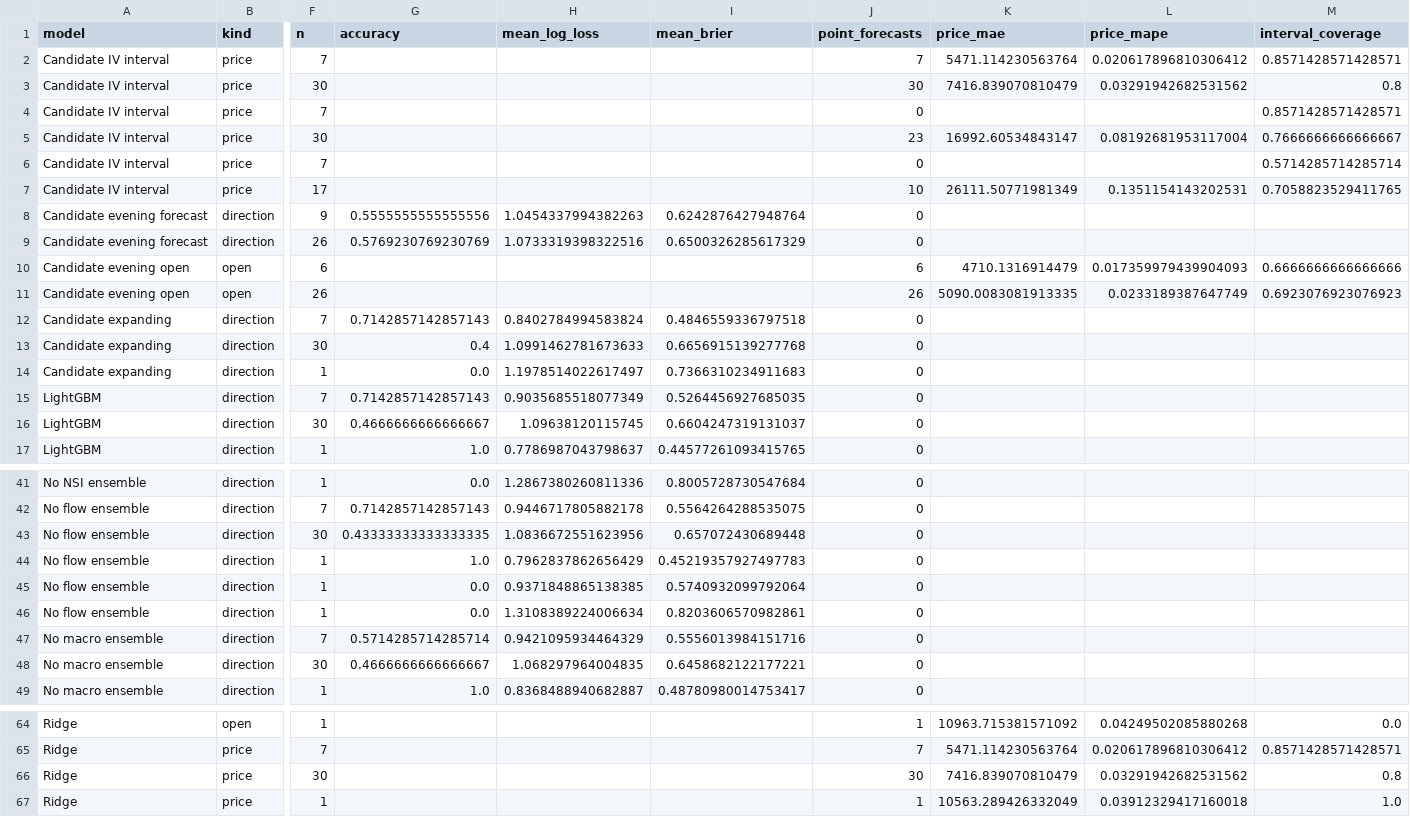
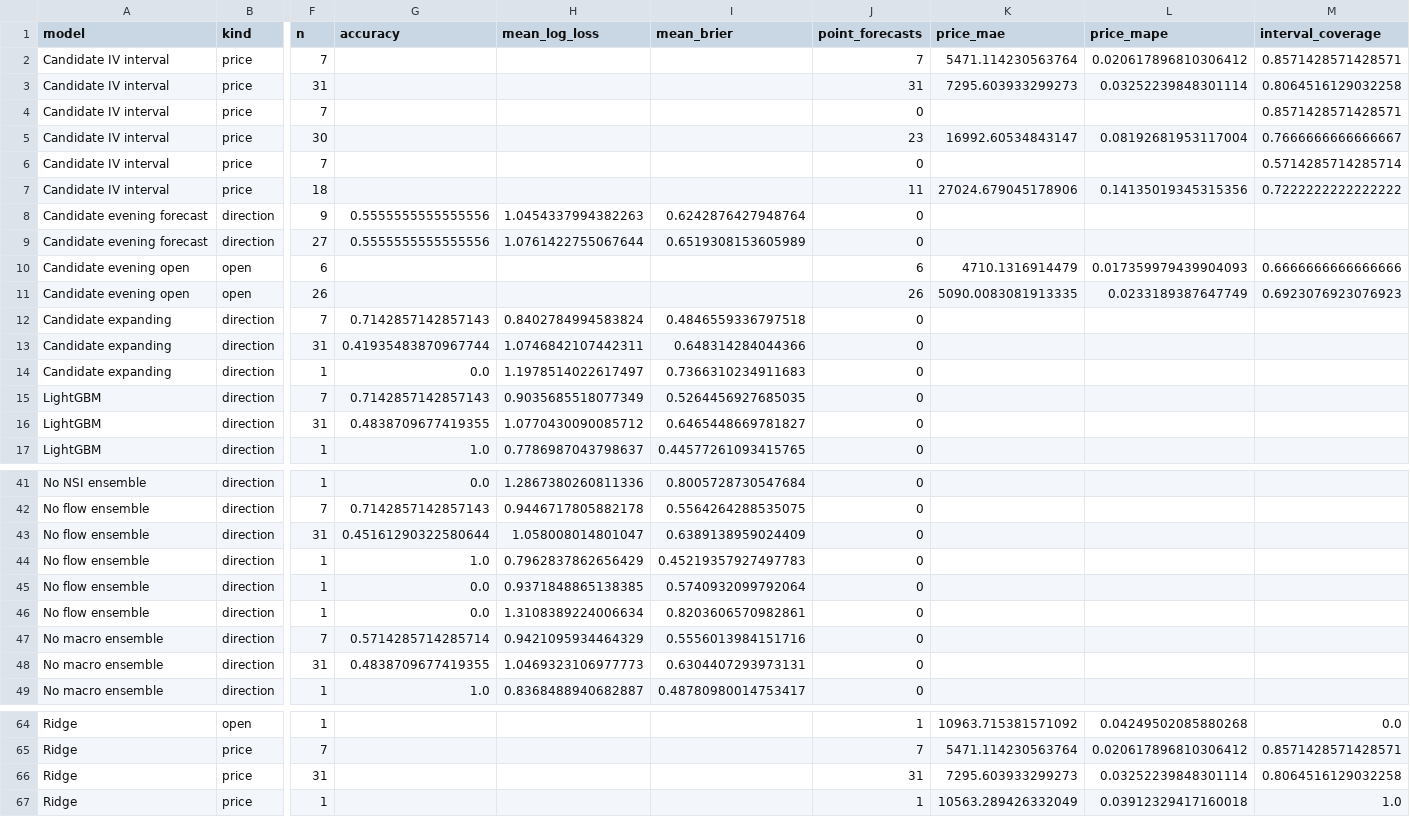
Before and after one commit to namyikim/predict_stock, a CSV file: forecast_history/samsung/forecast_accuracy_summary.csv, drawn as a sheet; only a part is shown, gaps mark what is left out; the diff covers the shown part only; the diff names each change by its address in the sheet, - before the commit and + after, or states it on an @@ line.

```diff
--- a/forecast_history/samsung/forecast_accuracy_summary.csv
+++ b/forecast_history/samsung/forecast_accuracy_summary.csv
-F3 (n): 30
+F3 (n): 31
-J3 (point_forecasts): 30
+J3 (point_forecasts): 31
-K3 (price_mae): 7416.839070810479
+K3 (price_mae): 7295.603933299273
-L3 (price_mape): 0.03291942682531562
+L3 (price_mape): 0.03252239848301114
-M3 (interval_coverage): 0.8
+M3 (interval_coverage): 0.8064516129032258
-F7 (n): 17
+F7 (n): 18
-J7 (point_forecasts): 10
+J7 (point_forecasts): 11
-K7 (price_mae): 26111.50771981349
+K7 (price_mae): 27024.679045178906
-L7 (price_mape): 0.1351154143202531
+L7 (price_mape): 0.14135019345315356
-M7 (interval_coverage): 0.7058823529411765
+M7 (interval_coverage): 0.7222222222222222
-F9 (n): 26
+F9 (n): 27
-G9 (accuracy): 0.5769230769230769
+G9 (accuracy): 0.5555555555555556
-H9 (mean_log_loss): 1.0733319398322516
+H9 (mean_log_loss): 1.0761422755067644
-I9 (mean_brier): 0.6500326285617329
+I9 (mean_brier): 0.6519308153605989
-F13 (n): 30
+F13 (n): 31
-G13 (accuracy): 0.4
+G13 (accuracy): 0.41935483870967744
-H13 (mean_log_loss): 1.0991462781673633
+H13 (mean_log_loss): 1.0746842107442311
-I13 (mean_brier): 0.6656915139277768
+I13 (mean_brier): 0.648314284044366
-F16 (n): 30
+F16 (n): 31
-G16 (accuracy): 0.4666666666666667
+G16 (accuracy): 0.4838709677419355
-H16 (mean_log_loss): 1.09638120115745
+H16 (mean_log_loss): 1.0770430090085712
-I16 (mean_brier): 0.6604247319131037
+I16 (mean_brier): 0.6465448669781827
-F43 (n): 30
+F43 (n): 31
-G43 (accuracy): 0.43333333333333335
+G43 (accuracy): 0.45161290322580644
-H43 (mean_log_loss): 1.0836672551623956
+H43 (mean_log_loss): 1.058008014801047
-I43 (mean_brier): 0.657072430689448
+I43 (mean_brier): 0.6389138959024409
-F48 (n): 30
+F48 (n): 31
-G48 (accuracy): 0.4666666666666667
+G48 (accuracy): 0.4838709677419355
-H48 (mean_log_loss): 1.068297964004835
+H48 (mean_log_loss): 1.0469323106977773
-I48 (mean_brier): 0.6458682122177221
+I48 (mean_brier): 0.6304407293973131
-F66 (n): 30
+F66 (n): 31
-J66 (point_forecasts): 30
+J66 (point_forecasts): 31
-K66 (price_mae): 7416.839070810479
+K66 (price_mae): 7295.603933299273
-L66 (price_mape): 0.03291942682531562
+L66 (price_mape): 0.03252239848301114
-M66 (interval_coverage): 0.8
+M66 (interval_coverage): 0.8064516129032258
```
Also changed, not shown: 21 edited cells elsewhere in this file, forecast_history/samsung/daily_forecast_comparison.csv, forecast_history/samsung/forecast_log.csv, 2 other files.
